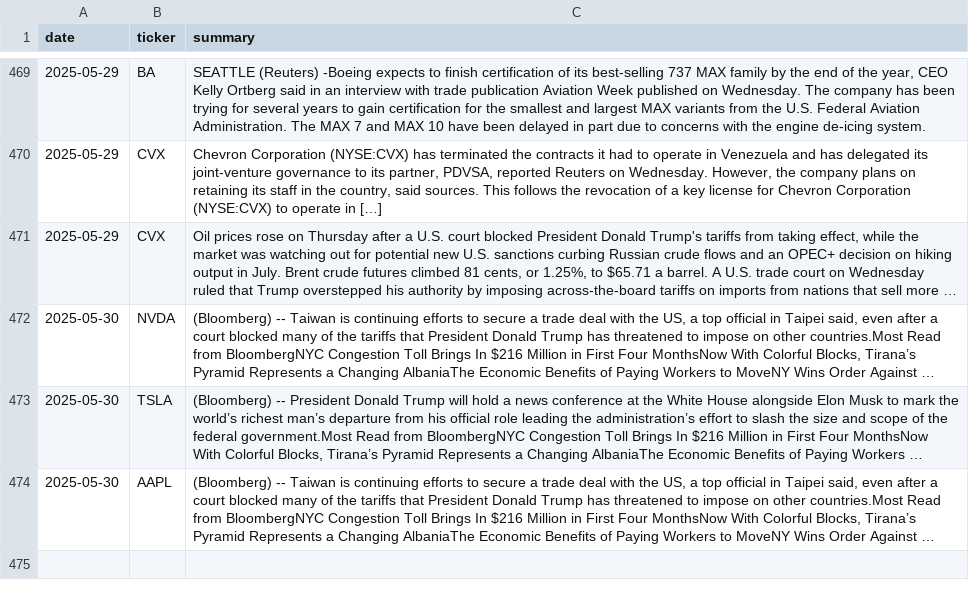
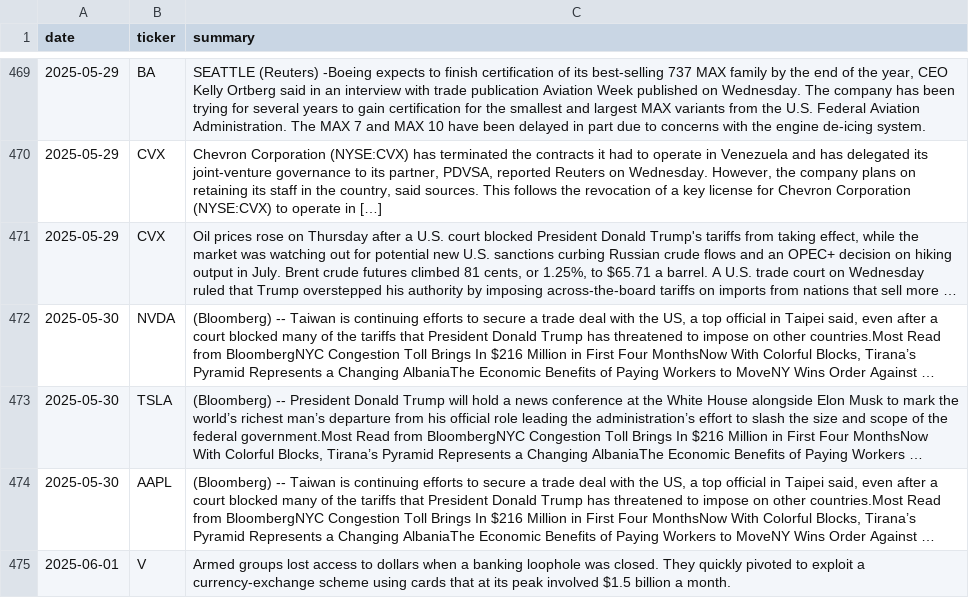
Before and after one commit to EmanFatima-ef/News_Sentiment_Analysis, a CSV file: daily_news_data.csv, drawn as a sheet; only a part is shown, gaps mark what is left out; long unchanged cells end in …; the diff names each change by its address in the sheet, - before the commit and + after, or states it on an @@ line.

```diff
--- a/daily_news_data.csv
+++ b/daily_news_data.csv
+row 475: 2025-06-01 | V | Armed groups lost access to dollars when a banking loophole was closed. They quickly pivoted to exploit a currency-exchange scheme using cards that at its peak involved $1.5 billion a month.
```
Also changed, not shown: daily_sentiment_counts.csv.
